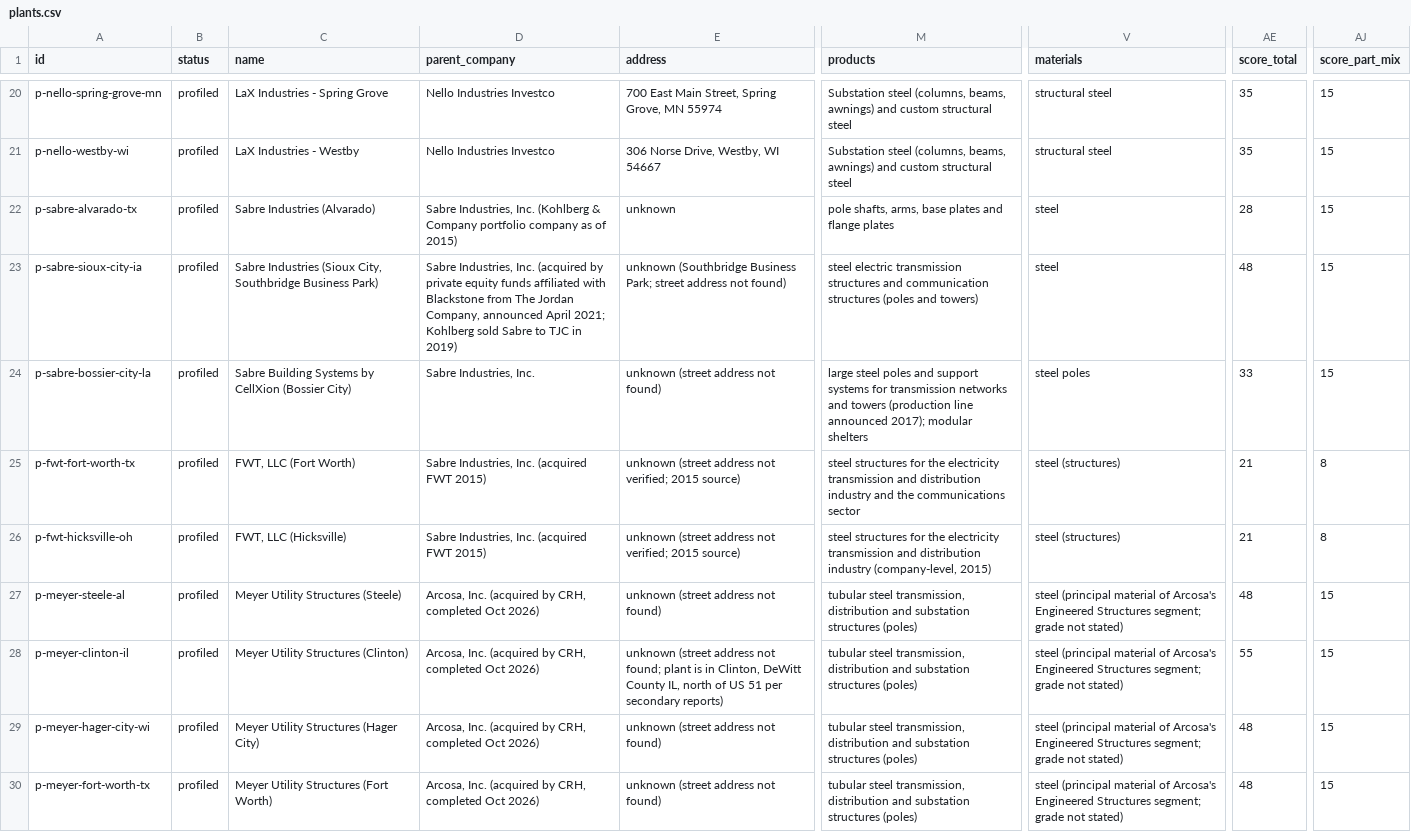
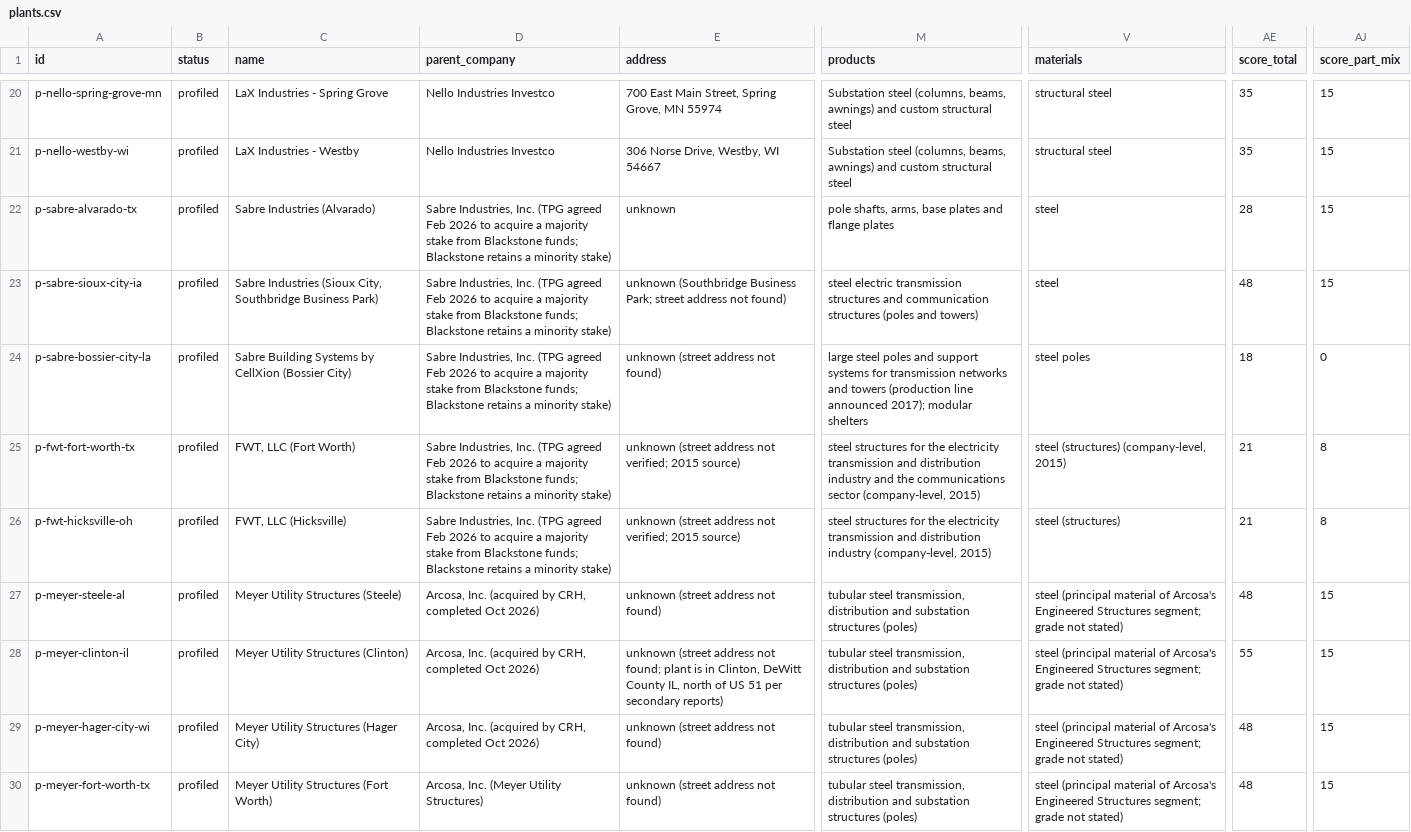
Before and after one commit to logosinnovation/weld, a CSV file: ledger/plants.csv, drawn as a sheet; only a part is shown, gaps mark what is left out; the diff covers the shown part only; the diff names each change by its address in the sheet, - before the commit and + after, or states it on an @@ line.

```diff
--- a/ledger/plants.csv
+++ b/ledger/plants.csv
-D22 (parent_company): …Industries, Inc. (Kohlberg & Company portfolio company as of 2015)
+D22 (parent_company): …Industries, Inc. (TPG agreed Feb 2026 to acquire a majority stake from Blackstone funds; Blackstone retains a minority stake)
-D23 (parent_company): …Industries, Inc. (acquired by private equity funds affiliated with Blackstone from The Jordan Company, announced April 2021; Kohlberg sold Sabre to TJC in 2019)
+D23 (parent_company): …Industries, Inc. (TPG agreed Feb 2026 to acquire a majority stake from Blackstone funds; Blackstone retains a minority stake)
-D24 (parent_company): …Industries, Inc.
+D24 (parent_company): …Industries, Inc. (TPG agreed Feb 2026 to acquire a majority stake from Blackstone funds; Blackstone retains a minority stake)
-AE24 (score_total): 33
+AE24 (score_total): 18
-AJ24 (score_part_mix): 15
+AJ24 (score_part_mix): 0
-D25:D26 (parent_company): …Industries, Inc. (acquired FWT 2015)
+D25:D26 (parent_company): …Industries, Inc. (TPG agreed Feb 2026 to acquire a majority stake from Blackstone funds; Blackstone retains a minority stake)
-M25 (products): …communications sector
+M25 (products): …communications sector (company-level, 2015)
-V25 (materials): steel (structures)
+V25 (materials): steel (structures) (company-level, 2015)
-D30 (parent_company): Arcosa, Inc. (acquired by CRH, completed Oct 2026)
+D30 (parent_company): Arcosa, Inc. (Meyer Utility Structures)
```
Also changed, not shown: 8 edited cells elsewhere in this file, ledger/verticals.csv, 4 other files.
